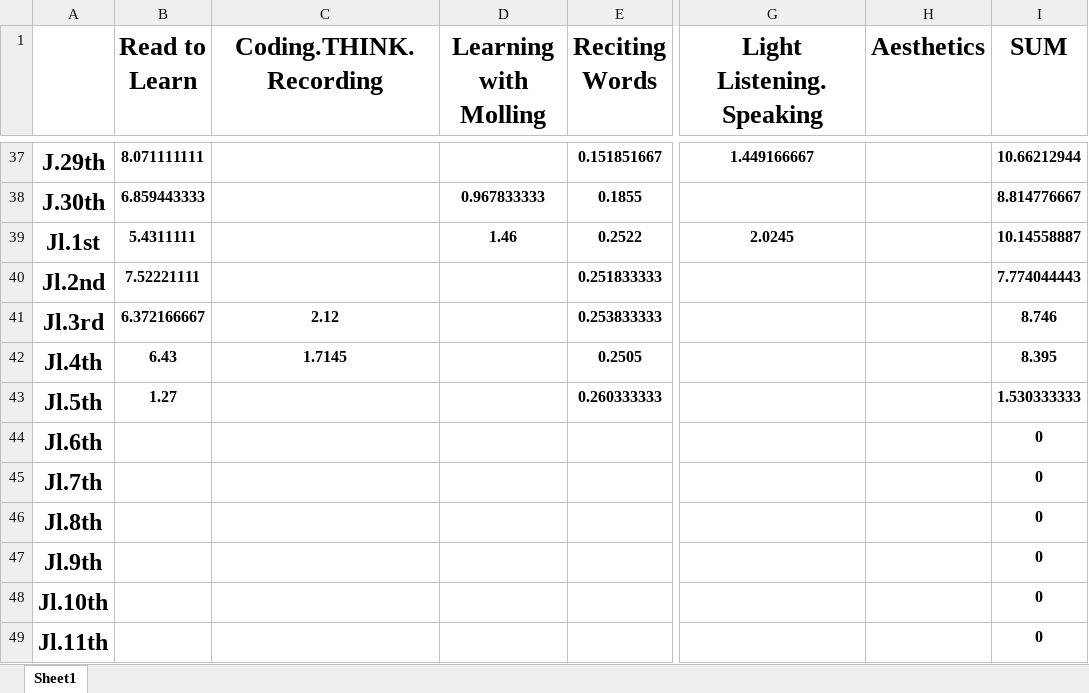
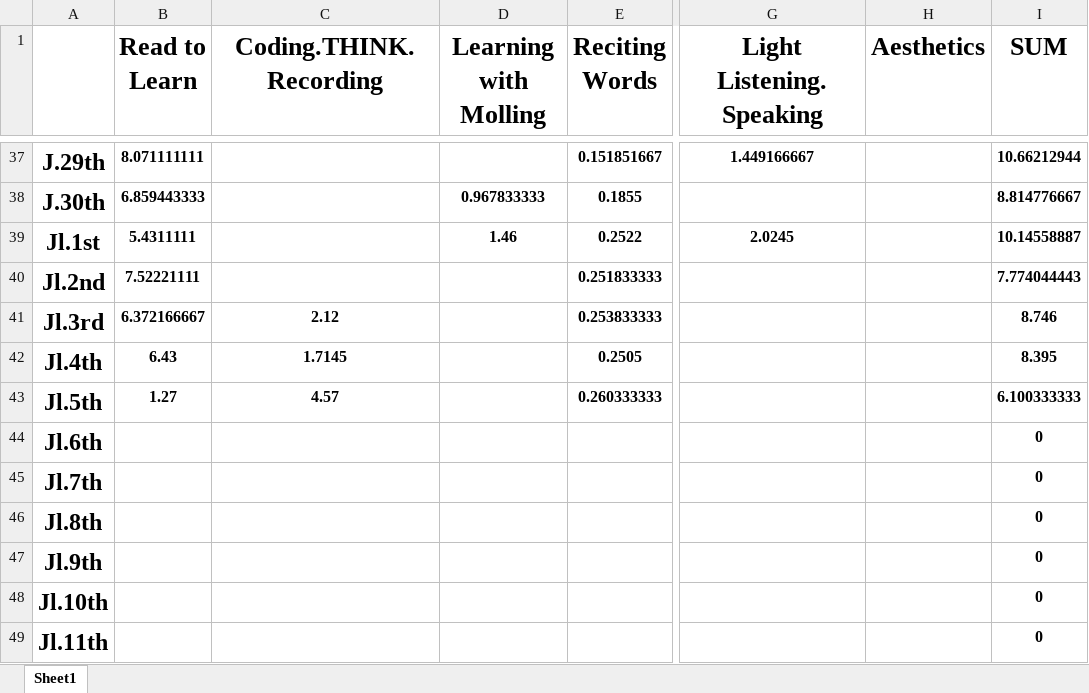
Before and after one commit to Opticcss/Experience_Life_with_Significant_Other, an Excel workbook: Forme de vie.xlsx, sheet Sheet1, drawn as a sheet; only a part is shown, gaps mark what is left out; values as stored, in another font and other column widths than the file's, no borders; charts and pictures and conditional formats and table styles not drawn; the diff names each change by its address in the sheet, - before the commit and + after, or states it on an @@ line.

Commit message:
Update Forme de vie.xlsx

```diff
--- a/Forme de vie.xlsx (sheet Sheet1)
+++ b/Forme de vie.xlsx (sheet Sheet1)
-C43 (Coding.THINK.Recording): (empty)
+C43 (Coding.THINK.Recording): 4.57
-I43 (SUM): 1.530333333
+I43 (SUM): 6.100333333
```
Also changed, not shown: charts or pictures.
